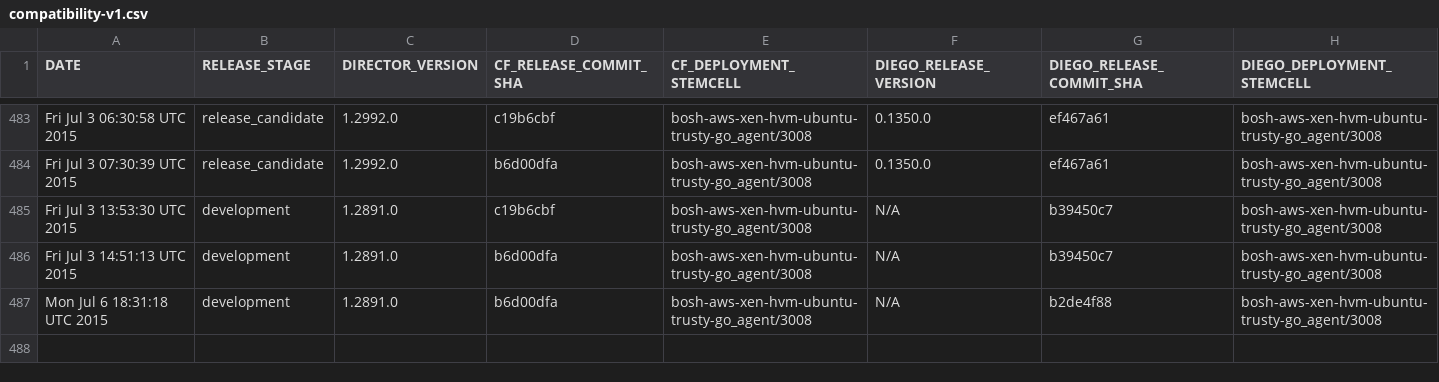
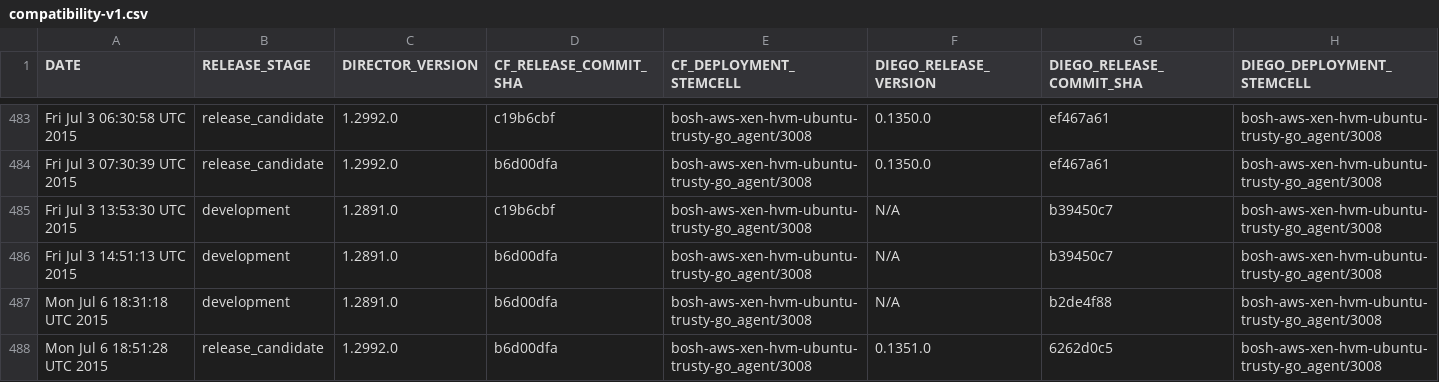
Before and after one commit to cloudfoundry-attic/diego-cf-compatibility, a CSV file: compatibility-v1.csv, drawn as a sheet; only a part is shown, gaps mark what is left out; the diff names each change by its address in the sheet, - before the commit and + after, or states it on an @@ line.

Commit message:
Add CF-Diego compatibility record on Mon Jul  6 18:51:28 UTC 2015 at release stage release_candidate

```diff
--- a/compatibility-v1.csv
+++ b/compatibility-v1.csv
+row 488: Mon Jul 6 18:51:28 UTC 2015 | release_candidate | 1.2992.0 | b6d00dfa | bosh-aws-xen-hvm-ubuntu-trusty-go_agent/3008 | 0.1351.0 | 6262d0c5 | bosh-aws-xen-hvm-ubuntu-trusty-go_agent/3008
```
